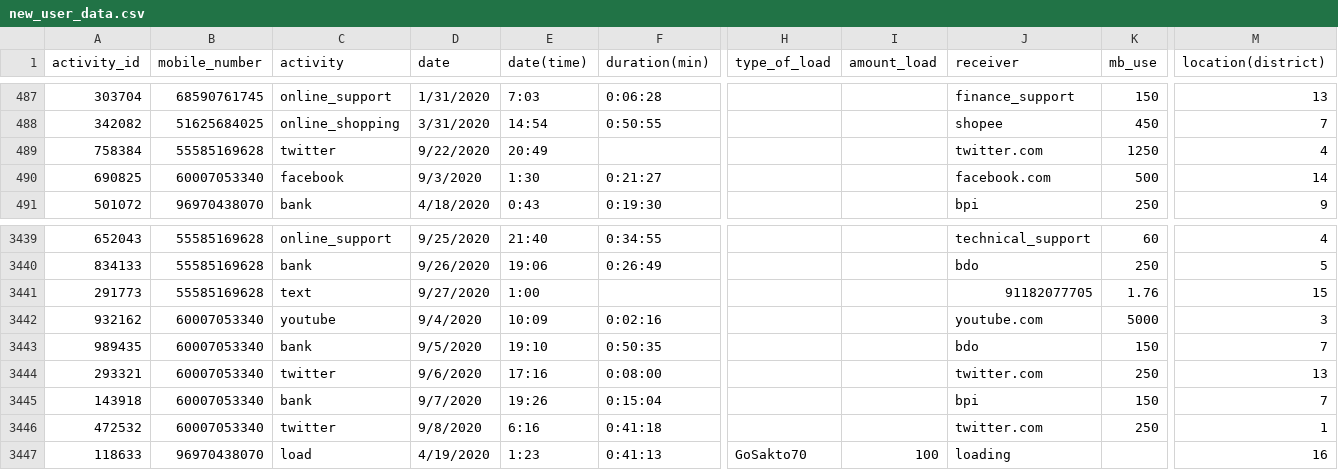
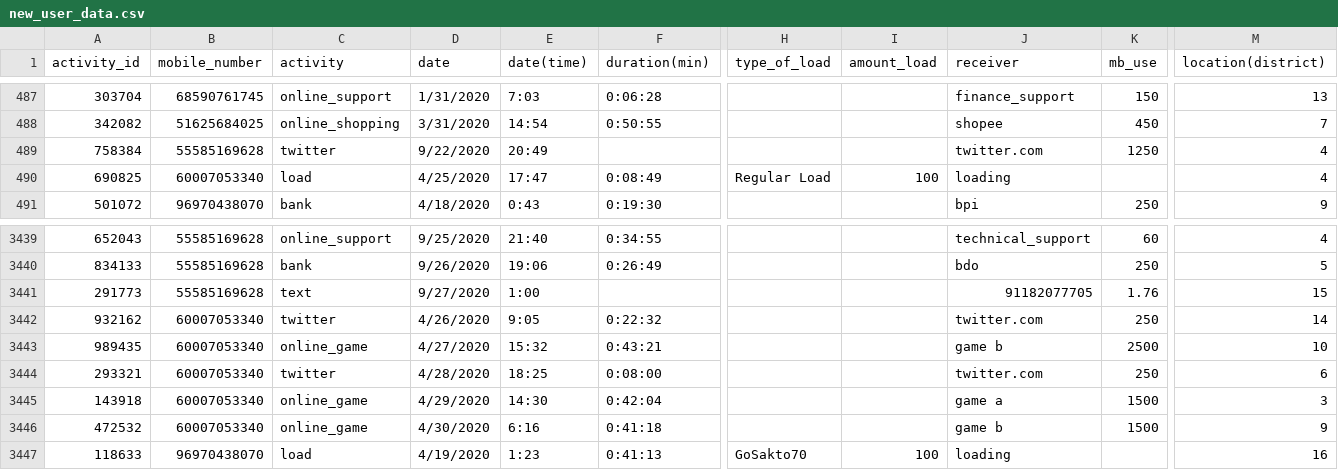
Before and after one commit to gauranajose/Rotational-Churner-API, a CSV file: data/new_user_data.csv, drawn as a sheet; only a part is shown, gaps mark what is left out; the diff names each change by its address in the sheet, - before the commit and + after, or states it on an @@ line.

```diff
--- a/data/new_user_data.csv
+++ b/data/new_user_data.csv
-C490 (activity): facebook
+C490 (activity): load
-D490 (date): 9/3/2020
+D490 (date): 4/25/2020
-E490 (date(time)): 1:30
+E490 (date(time)): 17:47
-F490 (duration(min)): 0:21:27
+F490 (duration(min)): 0:08:49
-H490 (type_of_load): (empty)
+H490 (type_of_load): Regular Load
-I490 (amount_load): (empty)
+I490 (amount_load): 100
-J490 (receiver): facebook.com
+J490 (receiver): loading
-K490 (mb_use): 500
+K490 (mb_use): (empty)
-M490 (location(district)): 14
+M490 (location(district)): 4
-C3442 (activity): youtube
+C3442 (activity): twitter
-D3442 (date): 9/4/2020
+D3442 (date): 4/26/2020
-E3442 (date(time)): 10:09
+E3442 (date(time)): 9:05
-F3442 (duration(min)): 0:02:16
+F3442 (duration(min)): 0:22:32
-J3442 (receiver): youtube.com
+J3442 (receiver): twitter.com
-K3442 (mb_use): 5000
+K3442 (mb_use): 250
-M3442 (location(district)): 3
+M3442 (location(district)): 14
-C3443 (activity): bank
+C3443 (activity): online_game
-D3443 (date): 9/5/2020
+D3443 (date): 4/27/2020
-E3443 (date(time)): 19:10
+E3443 (date(time)): 15:32
-F3443 (duration(min)): 0:50:35
+F3443 (duration(min)): 0:43:21
-J3443 (receiver): bdo
+J3443 (receiver): game b
-K3443 (mb_use): 150
+K3443 (mb_use): 2500
-M3443 (location(district)): 7
+M3443 (location(district)): 10
-D3444 (date): 9/6/2020
+D3444 (date): 4/28/2020
-E3444 (date(time)): 17:16
+E3444 (date(time)): 18:25
-M3444 (location(district)): 13
+M3444 (location(district)): 6
-C3445 (activity): bank
+C3445 (activity): online_game
-D3445 (date): 9/7/2020
+D3445 (date): 4/29/2020
-E3445 (date(time)): 19:26
+E3445 (date(time)): 14:30
-F3445 (duration(min)): 0:15:04
+F3445 (duration(min)): 0:42:04
-J3445 (receiver): bpi
+J3445 (receiver): game a
-K3445 (mb_use): 150
+K3445 (mb_use): 1500
-M3445 (location(district)): 7
+M3445 (location(district)): 3
-C3446 (activity): twitter
+C3446 (activity): online_game
-D3446 (date): 9/8/2020
+D3446 (date): 4/30/2020
-J3446 (receiver): twitter.com
+J3446 (receiver): game b
-K3446 (mb_use): 250
+K3446 (mb_use): 1500
-M3446 (location(district)): 1
+M3446 (location(district)): 9
```
Also changed, not shown: data/sim_new.csv.
